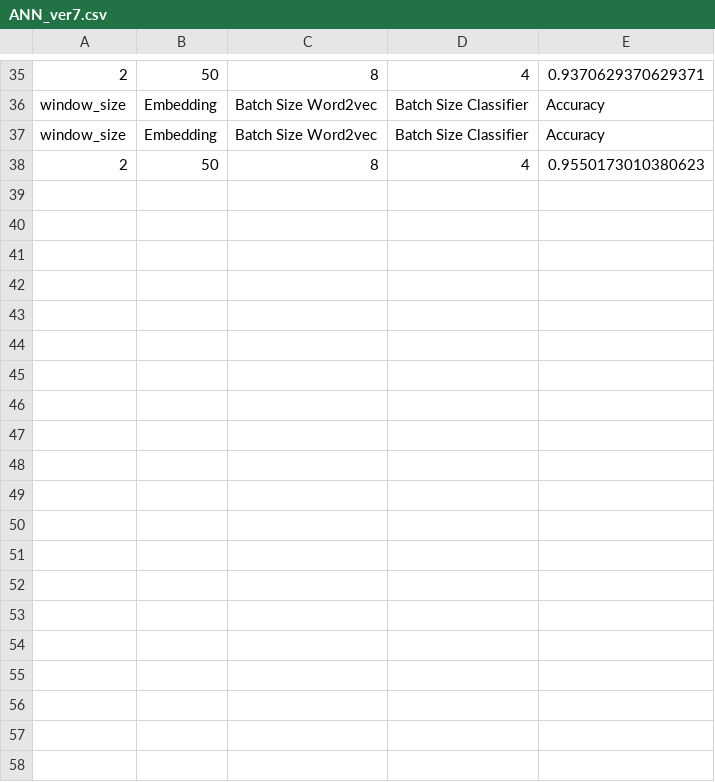
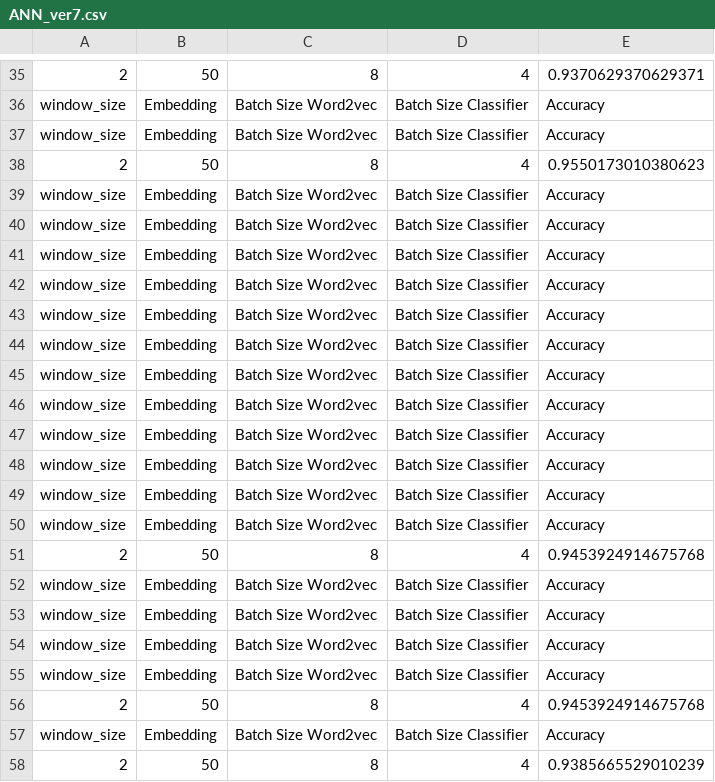
Before and after one commit to thangbk2209/natural_language_understanding, a CSV file: results/text_classification/ANN_ver7.csv, drawn as a sheet; only a part is shown, gaps mark what is left out; the diff covers the shown part only.

Commit message:
them svm classifier

```diff
--- a/results/text_classification/ANN_ver7.csv
+++ b/results/text_classification/ANN_ver7.csv
@@ -38 +38,21 @@ window_size,Embedding,Batch Size Word2vec,Batch Size Classifier,Accuracy
 2,50,8,4,0.9550173010380623
+window_size,Embedding,Batch Size Word2vec,Batch Size Classifier,Accuracy
+window_size,Embedding,Batch Size Word2vec,Batch Size Classifier,Accuracy
+window_size,Embedding,Batch Size Word2vec,Batch Size Classifier,Accuracy
+window_size,Embedding,Batch Size Word2vec,Batch Size Classifier,Accuracy
+window_size,Embedding,Batch Size Word2vec,Batch Size Classifier,Accuracy
+window_size,Embedding,Batch Size Word2vec,Batch Size Classifier,Accuracy
+window_size,Embedding,Batch Size Word2vec,Batch Size Classifier,Accuracy
+window_size,Embedding,Batch Size Word2vec,Batch Size Classifier,Accuracy
+window_size,Embedding,Batch Size Word2vec,Batch Size Classifier,Accuracy
+window_size,Embedding,Batch Size Word2vec,Batch Size Classifier,Accuracy
+window_size,Embedding,Batch Size Word2vec,Batch Size Classifier,Accuracy
+window_size,Embedding,Batch Size Word2vec,Batch Size Classifier,Accuracy
+2,50,8,4,0.9453924914675768
+window_size,Embedding,Batch Size Word2vec,Batch Size Classifier,Accuracy
+window_size,Embedding,Batch Size Word2vec,Batch Size Classifier,Accuracy
+window_size,Embedding,Batch Size Word2vec,Batch Size Classifier,Accuracy
+window_size,Embedding,Batch Size Word2vec,Batch Size Classifier,Accuracy
+2,50,8,4,0.9453924914675768
+window_size,Embedding,Batch Size Word2vec,Batch Size Classifier,Accuracy
+2,50,8,4,0.9385665529010239
```
Also changed, not shown: 13 added rows elsewhere in this file, 12 other files.
